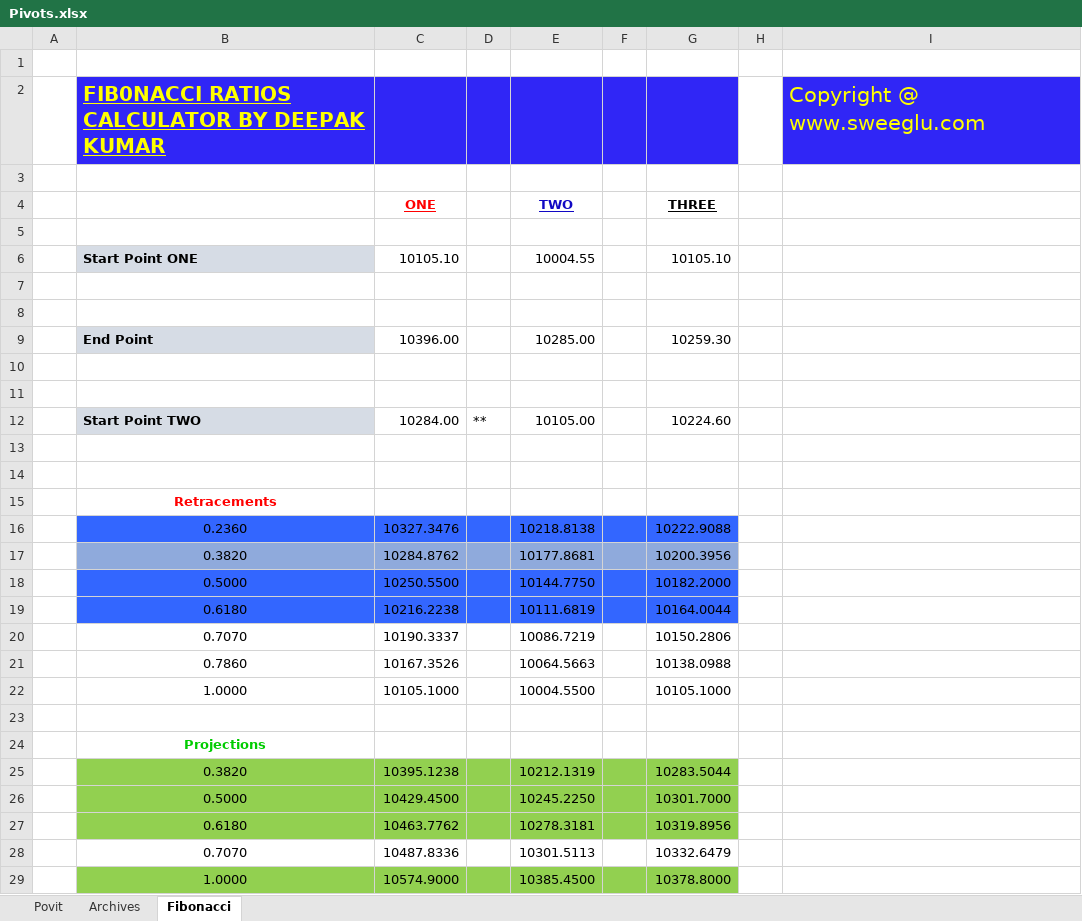
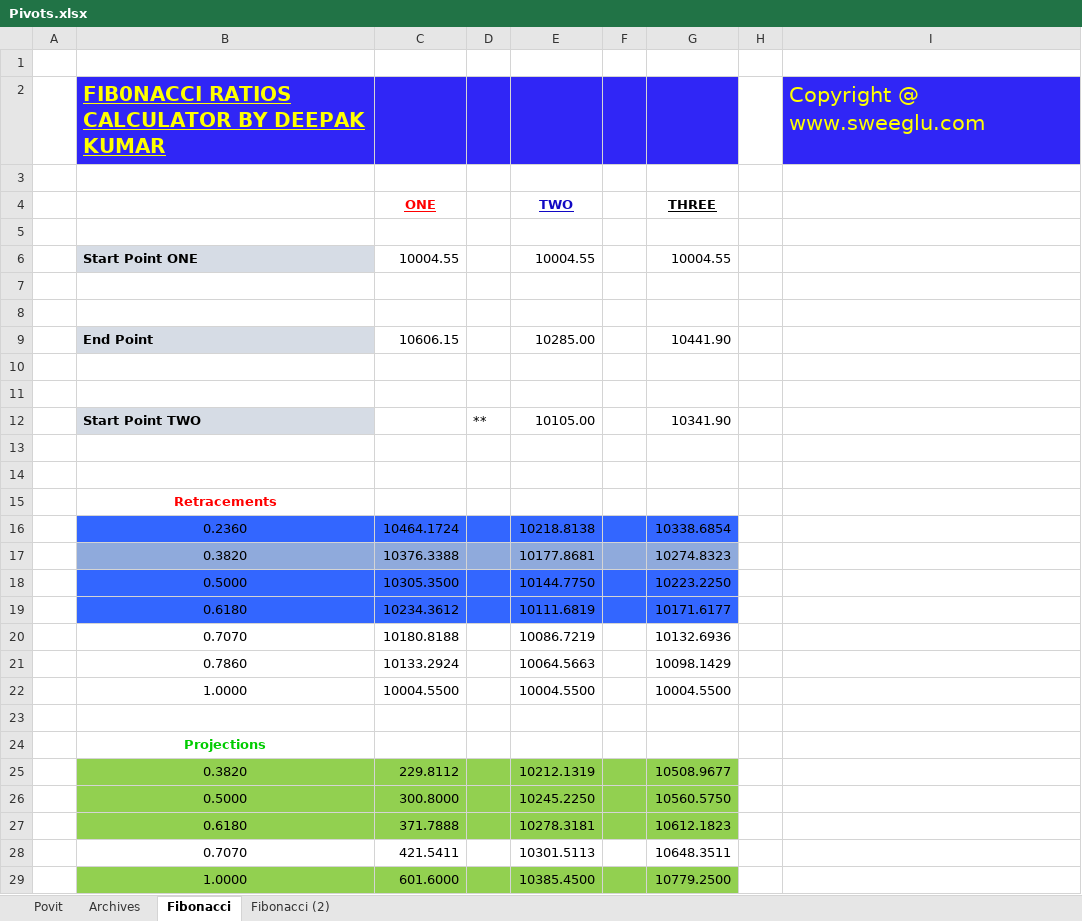
Before and after one commit to anbumaran/stocks, an Excel workbook: Pivots.xlsx, sheet Fibonacci, drawn as a sheet; only a part is shown; values as stored, in another font and other column widths than the file's, no borders; charts and pictures not drawn; the diff covers the shown part only; the diff names each change by its address in the sheet, - before the commit and + after, or states it on an @@ line.

```diff
--- a/Pivots.xlsx (sheet Fibonacci)
+++ b/Pivots.xlsx (sheet Fibonacci)
+sheet tab: Fibonacci (2)
-C6 (ONE): 10105.10
+C6 (ONE): 10004.55
-G6 (THREE): 10105.10
+G6 (THREE): 10004.55
-C9 (ONE): 10396.00
+C9 (ONE): 10606.15
-G9 (THREE): 10259.30
+G9 (THREE): 10441.90
-C12 (ONE): 10284.00
+C12 (ONE): (empty)
-G12 (THREE): 10224.60
+G12 (THREE): 10341.90
-C16 (ONE): 10327.3476
+C16 (ONE): 10464.1724
-G16 (THREE): 10222.9088
+G16 (THREE): 10338.6854
-C17 (ONE): 10284.8762
+C17 (ONE): 10376.3388
-G17 (THREE): 10200.3956
+G17 (THREE): 10274.8323
-C18 (ONE): 10250.5500
+C18 (ONE): 10305.3500
-G18 (THREE): 10182.2000
+G18 (THREE): 10223.2250
-C19 (ONE): 10216.2238
+C19 (ONE): 10234.3612
-G19 (THREE): 10164.0044
+G19 (THREE): 10171.6177
-C20 (ONE): 10190.3337
+C20 (ONE): 10180.8188
-G20 (THREE): 10150.2806
+G20 (THREE): 10132.6936
-C21 (ONE): 10167.3526
+C21 (ONE): 10133.2924
-G21 (THREE): 10138.0988
+G21 (THREE): 10098.1429
-C22 (ONE): 10105.1000
+C22 (ONE): 10004.5500
-G22 (THREE): 10105.1000
+G22 (THREE): 10004.5500
-C25 (ONE): 10395.1238
+C25 (ONE): 229.8112
-G25 (THREE): 10283.5044
+G25 (THREE): 10508.9677
-C26 (ONE): 10429.4500
+C26 (ONE): 300.8000
-G26 (THREE): 10301.7000
+G26 (THREE): 10560.5750
-C27 (ONE): 10463.7762
+C27 (ONE): 371.7888
-G27 (THREE): 10319.8956
+G27 (THREE): 10612.1823
-C28 (ONE): 10487.8336
+C28 (ONE): 421.5411
-G28 (THREE): 10332.6479
+G28 (THREE): 10648.3511
-C29 (ONE): 10574.9000
+C29 (ONE): 601.6000
-G29 (THREE): 10378.8000
+G29 (THREE): 10779.2500
```
Also changed, not shown: 42 edited cells elsewhere in this sheet, sheet Povit, sheet Archives, charts or pictures, Xpense.xlsx, 1 other file.
